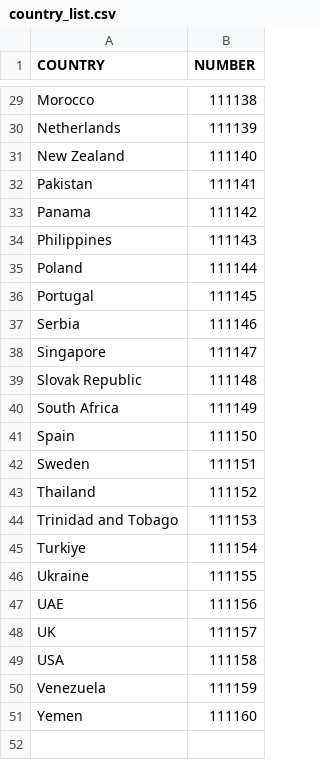
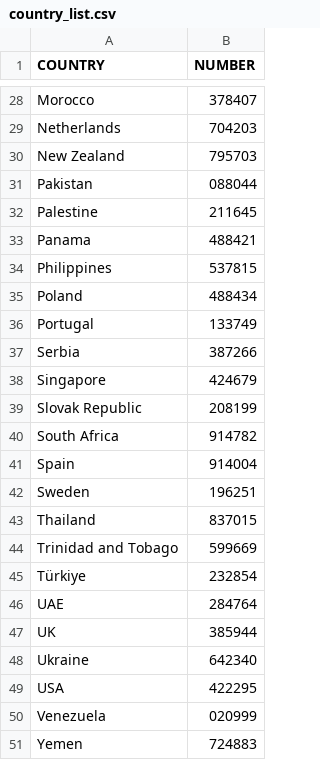
Before and after one commit to Carlos-A-Paez-G/DigiPassportTest, a CSV file: assets/country_list.csv, drawn as a sheet; only a part is shown, gaps mark what is left out; the diff covers the shown part only.

```diff
--- a/assets/country_list.csv
+++ b/assets/country_list.csv
@@ -29,23 +28,24 @@ COUNTRY,NUMBER
-"Morocco",111138
-"Netherlands",111139
-"New Zealand",111140
-"Pakistan",111141
-"Panama",111142
-"Philippines",111143
-"Poland",111144
-"Portugal",111145
-"Serbia",111146
-"Singapore",111147
-"Slovak Republic",111148
-"South Africa",111149
-"Spain",111150
-"Sweden",111151
-"Thailand",111152
-"Trinidad and Tobago",111153
-"Turkiye",111154
-"Ukraine",111155
-"UAE",111156
-"UK",111157
-"USA",111158
-"Venezuela",111159
-"Yemen",111160
+"Morocco",378407
+"Netherlands",704203
+"New Zealand",795703
+"Pakistan",088044
+"Palestine",211645
+"Panama",488421
+"Philippines",537815
+"Poland",488434
+"Portugal",133749
+"Serbia",387266
+"Singapore",424679
+"Slovak Republic",208199
+"South Africa",914782
+"Spain",914004
+"Sweden",196251
+"Thailand",837015
+"Trinidad and Tobago",599669
+"Türkiye",232854
+"UAE",284764
+"UK",385944
+"Ukraine",642340
+"USA",422295
+"Venezuela",020999
+"Yemen",724883
```
Also changed, not shown: 1 removed row and 26 edited cells elsewhere in this file.
